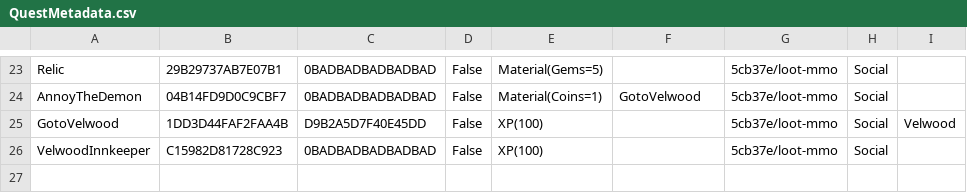
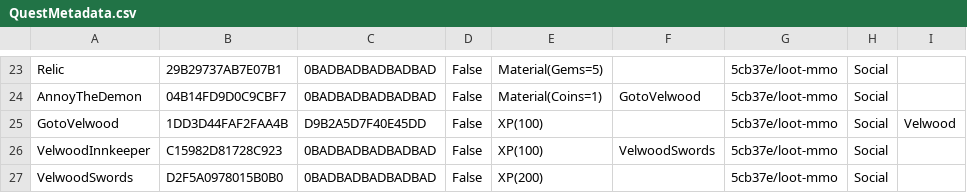
Before and after one commit to standardcombo/LootMMO, a CSV file: Framework/Data/DataTables/QuestMetadata.csv, drawn as a sheet; only a part is shown, gaps mark what is left out.

```diff
--- a/Framework/Data/DataTables/QuestMetadata.csv
+++ b/Framework/Data/DataTables/QuestMetadata.csv
@@ -25,2 +25,3 @@
 "GotoVelwood","1DD3D44FAF2FAA4B","D9B2A5D7F40E45DD","False","XP(100)","","5cb37e/loot-mmo","Social","Velwood"
-"VelwoodInnkeeper","C15982D81728C923","0BADBADBADBADBAD","False","XP(100)","","5cb37e/loot-mmo","Social",""
+"VelwoodInnkeeper","C15982D81728C923","0BADBADBADBADBAD","False","XP(100)","VelwoodSwords","5cb37e/loot-mmo","Social",""
+"VelwoodSwords","D2F5A0978015B0B0","0BADBADBADBADBAD","False","XP(200)","","5cb37e/loot-mmo","Social",""
```
Also changed, not shown: Framework/Data/DataTables/QuestObjectives.csv, Framework/Data/DataTables/Talking Heads.csv, 7 other files.
